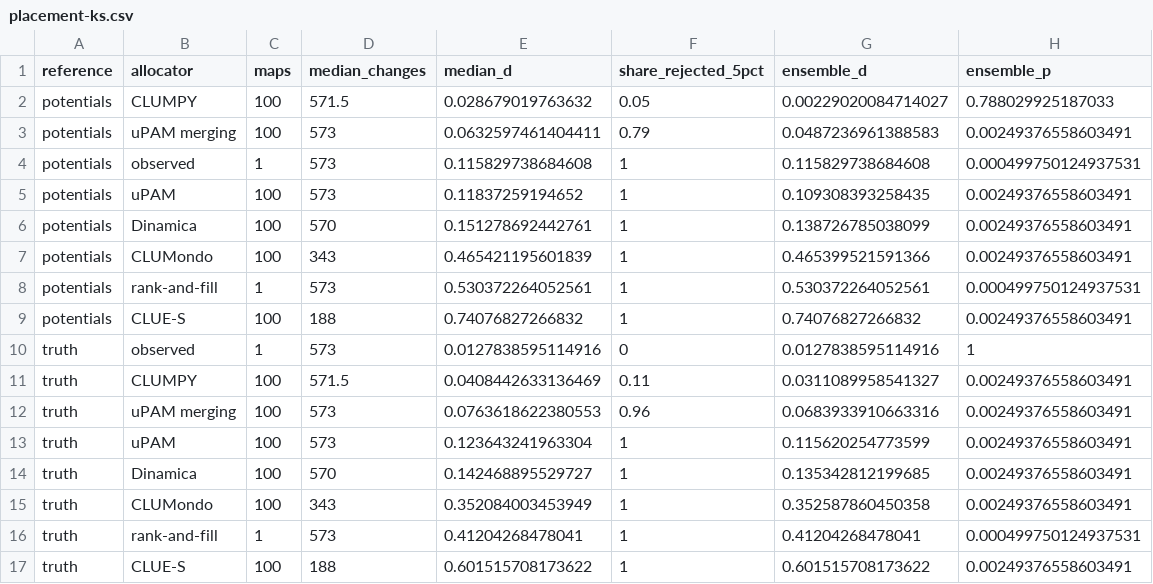
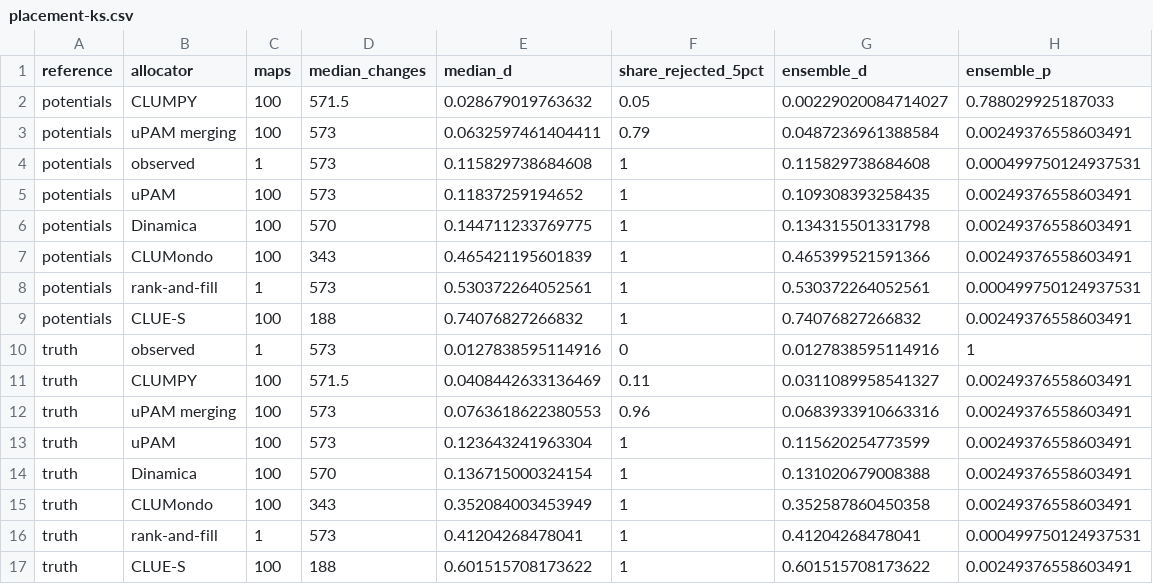
Before and after one commit to mmyrte/evoland-experiments, a CSV file: 2026-09-paper-figures/results/verification/placement-ks.csv, drawn as a sheet.

```diff
--- a/2026-09-paper-figures/results/verification/placement-ks.csv
+++ b/2026-09-paper-figures/results/verification/placement-ks.csv
@@ -2,6 +2,6 @@ reference,allocator,maps,median_changes,median_d,share_rejected_5pct,ensemble_d,
 potentials,CLUMPY,100,571.5,0.028679019763632,0.05,0.00229020084714027,0.788029925187033
-potentials,uPAM merging,100,573,0.0632597461404411,0.79,0.0487236961388583,0.00249376558603491
+potentials,uPAM merging,100,573,0.0632597461404411,0.79,0.0487236961388584,0.00249376558603491
 potentials,observed,1,573,0.115829738684608,1,0.115829738684608,0.000499750124937531
 potentials,uPAM,100,573,0.11837259194652,1,0.109308393258435,0.00249376558603491
-potentials,Dinamica,100,570,0.151278692442761,1,0.138726785038099,0.00249376558603491
+potentials,Dinamica,100,570,0.144711233769775,1,0.134315501331798,0.00249376558603491
 potentials,CLUMondo,100,343,0.465421195601839,1,0.465399521591366,0.00249376558603491
@@ -13,3 +13,3 @@ truth,uPAM merging,100,573,0.0763618622380553,0.96,0.0683933910663316,0.00249376
 truth,uPAM,100,573,0.123643241963304,1,0.115620254773599,0.00249376558603491
-truth,Dinamica,100,570,0.142468895529727,1,0.135342812199685,0.00249376558603491
+truth,Dinamica,100,570,0.136715000324154,1,0.131020679008388,0.00249376558603491
 truth,CLUMondo,100,343,0.352084003453949,1,0.352587860450358,0.00249376558603491
```
Also changed, not shown: 2026-09-paper-figures/results/verification/placement-dispersion.csv, 2026-09-paper-figures/results/verification/placement-ks-per-map.csv, 8 other files.
